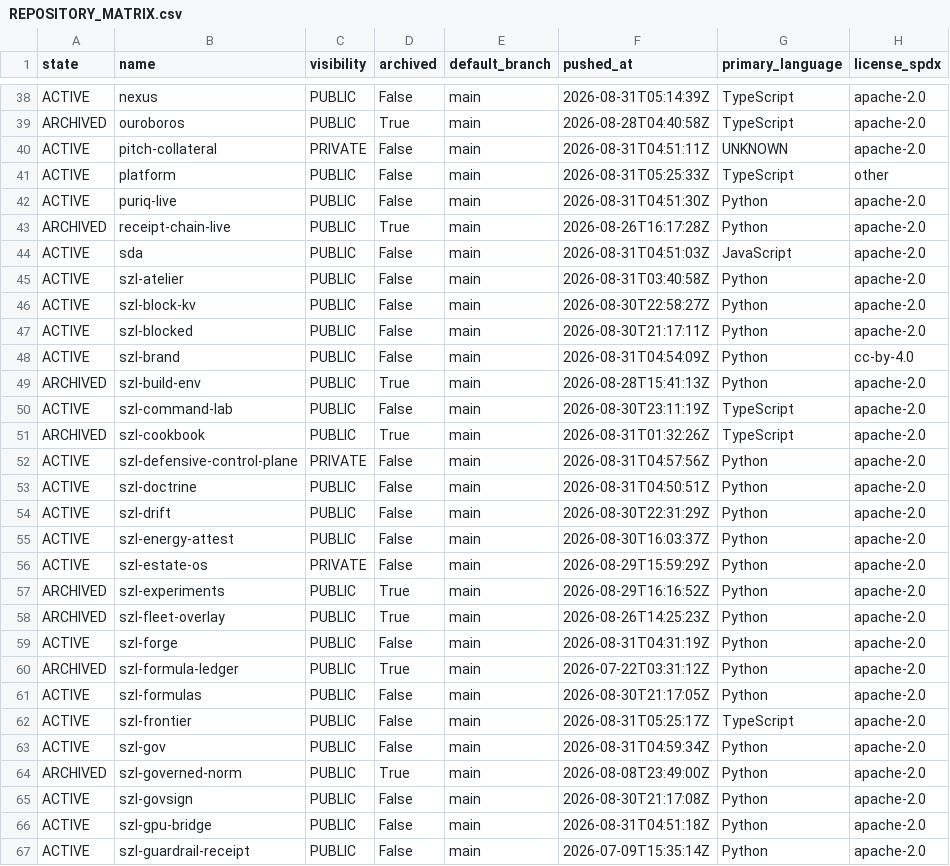
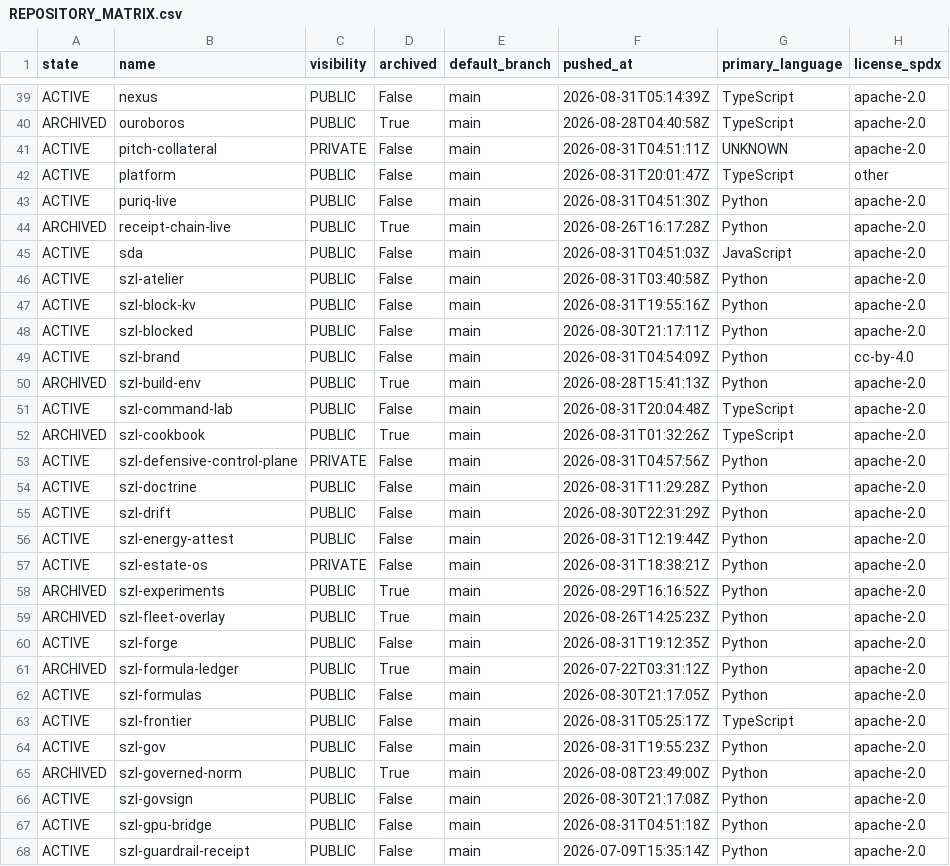
Before and after one commit to szl-holdings/szl-platform, a CSV file: artifacts/audits/REPOSITORY_MATRIX.csv, drawn as a sheet; only a part is shown, gaps mark what is left out; addresses are those after the commit; the diff covers the shown part only; the diff names each change by its address in the sheet, - before the commit and + after, or states it on an @@ line.

```diff
--- a/artifacts/audits/REPOSITORY_MATRIX.csv
+++ b/artifacts/audits/REPOSITORY_MATRIX.csv
-F42 (pushed_at): 2026-08-31T05:25:33Z
+F42 (pushed_at): 2026-08-31T20:01:47Z
-F47 (pushed_at): 2026-08-30T22:58:27Z
+F47 (pushed_at): 2026-08-31T19:55:16Z
-F51 (pushed_at): 2026-08-30T23:11:19Z
+F51 (pushed_at): 2026-08-31T20:04:48Z
-F54 (pushed_at): 2026-08-31T04:50:51Z
+F54 (pushed_at): 2026-08-31T11:29:28Z
-F56 (pushed_at): 2026-08-30T16:03:37Z
+F56 (pushed_at): 2026-08-31T12:19:44Z
-F57 (pushed_at): 2026-08-29T15:59:29Z
+F57 (pushed_at): 2026-08-31T18:38:21Z
-F60 (pushed_at): 2026-08-31T04:31:19Z
+F60 (pushed_at): 2026-08-31T19:12:35Z
-F64 (pushed_at): 2026-08-31T04:59:34Z
+F64 (pushed_at): 2026-08-31T19:55:23Z
```
Also changed, not shown: 3 added rows and 26 edited cells elsewhere in this file, 59 other files.
